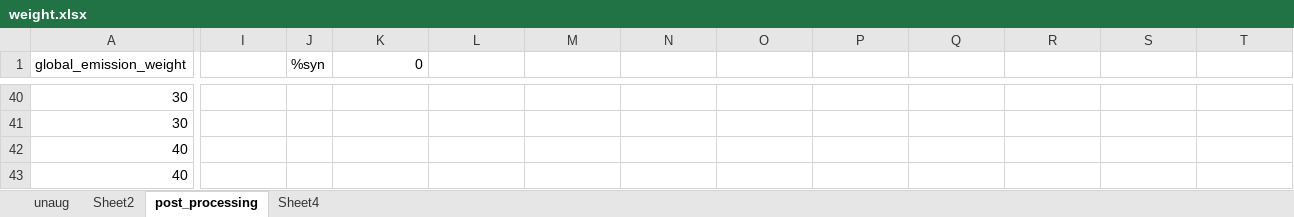
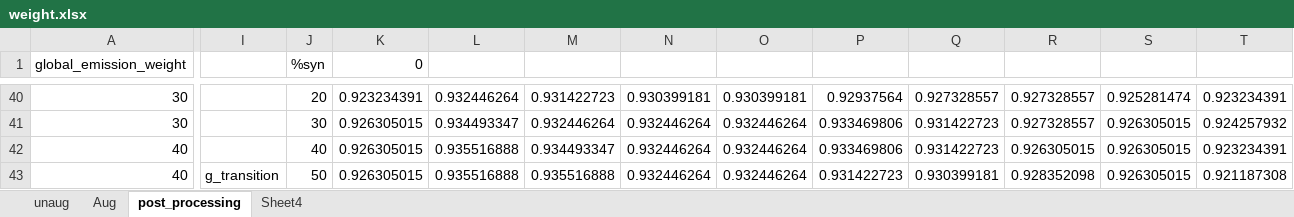
Before and after one commit to Maxakipust/id_pos, an Excel workbook: weight.xlsx, sheet post_processing, drawn as a sheet; only a part is shown, gaps mark what is left out; values as stored, in another font and other column widths than the file's, no borders; charts and pictures and conditional formats not drawn; the diff covers the shown part only; the diff names each change by its address in the sheet, - before the commit and + after, or states it on an @@ line.

```diff
--- a/weight.xlsx (sheet post_processing)
+++ b/weight.xlsx (sheet post_processing)
-sheet tab: Sheet2
+sheet tab: Aug
-J40 (%syn): (empty)
+J40 (%syn): 20
-K40 (0): (empty)
+K40 (0): 0.923234391
-L40: (empty)
+L40: 0.932446264
-M40: (empty)
+M40: 0.931422723
-N40: (empty)
+N40: 0.930399181
-O40: (empty)
+O40: 0.930399181
-P40: (empty)
+P40: 0.92937564
-Q40: (empty)
+Q40: 0.927328557
-R40:R41: (empty)
+R40:R41: 0.927328557
-S40: (empty)
+S40: 0.925281474
-T40: (empty)
+T40: 0.923234391
-J41 (%syn): (empty)
+J41 (%syn): 30
-K41:K43 (0): (empty)
+K41:K43 (0): 0.926305015
-L41: (empty)
+L41: 0.934493347
-M41: (empty)
+M41: 0.932446264
-N41:N43: (empty)
+N41:N43: 0.932446264
-O41:O43: (empty)
+O41:O43: 0.932446264
-P41:P42: (empty)
+P41:P42: 0.933469806
-Q41:Q42: (empty)
+Q41:Q42: 0.931422723
-S41:S43: (empty)
+S41:S43: 0.926305015
-T41: (empty)
+T41: 0.924257932
-J42 (%syn): (empty)
+J42 (%syn): 40
-L42:L43: (empty)
+L42:L43: 0.935516888
-M42: (empty)
+M42: 0.934493347
-R42: (empty)
+R42: 0.926305015
-T42: (empty)
+T42: 0.923234391
-I43: (empty)
+I43: g_transition
-J43 (%syn): (empty)
+J43 (%syn): 50
-M43: (empty)
+M43: 0.935516888
-P43: (empty)
+P43: 0.931422723
-Q43: (empty)
+Q43: 0.930399181
-R43: (empty)
+R43: 0.928352098
-T43: (empty)
+T43: 0.921187308
```
Also changed, not shown: 78 edited cells elsewhere in this sheet, sheet Aug, sheet unaug, sheet Sheet4, charts or pictures, 13 other files.
